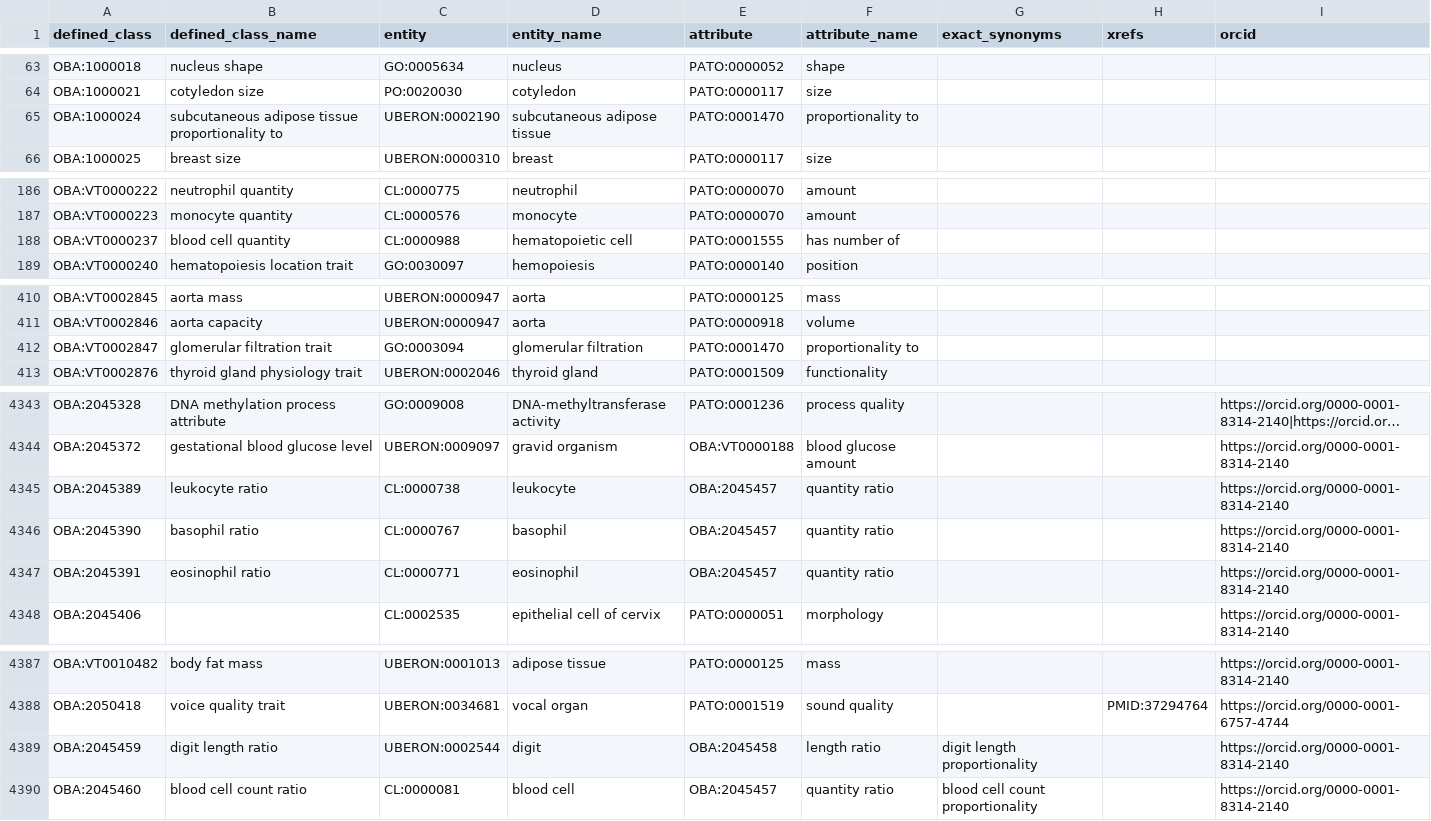
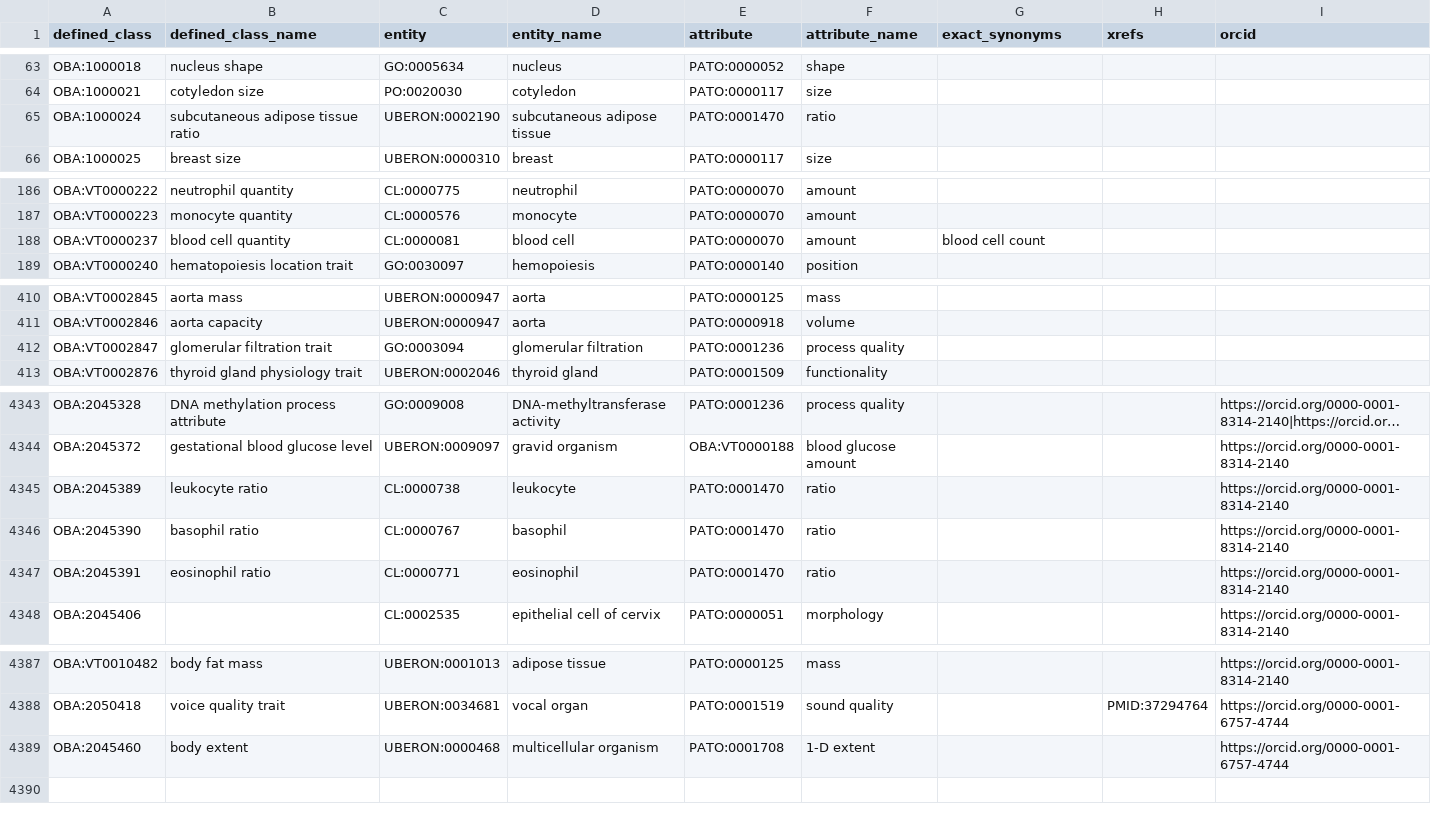
Before and after one commit to obophenotype/bio-attribute-ontology, a TSV file: src/patterns/data/default/entity_attribute.tsv, drawn as a sheet; only a part is shown, gaps mark what is left out; long unchanged cells end in …; removed rows and columns are numbered as before the commit, all else as after; the diff names each change by its address in the sheet, - before the commit and + after, or states it on an @@ line.

```diff
--- a/src/patterns/data/default/entity_attribute.tsv
+++ b/src/patterns/data/default/entity_attribute.tsv
-B65 (defined_class_name): subcutaneous adipose tissue proportionality to
+B65 (defined_class_name): subcutaneous adipose tissue ratio
-F65 (attribute_name): proportionality to
+F65 (attribute_name): ratio
-C188 (entity): CL:0000988
+C188 (entity): CL:0000081
-D188 (entity_name): hematopoietic cell
+D188 (entity_name): blood cell
-E188 (attribute): PATO:0001555
+E188 (attribute): PATO:0000070
-F188 (attribute_name): has number of
+F188 (attribute_name): amount
-G188 (exact_synonyms): (empty)
+G188 (exact_synonyms): blood cell count
-E412 (attribute): PATO:0001470
+E412 (attribute): PATO:0001236
-F412 (attribute_name): proportionality to
+F412 (attribute_name): process quality
-E4345:E4347 (attribute): OBA:2045457
+E4345:E4347 (attribute): PATO:0001470
-F4345:F4347 (attribute_name): quantity ratio
+F4345:F4347 (attribute_name): ratio
-row 4389: OBA:2045459 | digit length ratio | UBERON:0002544 | digit | OBA:2045458 | length ratio | digit length proportionality |  | https://orcid.org/0000-0001-8314-2140
-B4389 (defined_class_name): blood cell count ratio
+B4389 (defined_class_name): body extent
-C4389 (entity): CL:0000081
+C4389 (entity): UBERON:0000468
-D4389 (entity_name): blood cell
+D4389 (entity_name): multicellular organism
-E4389 (attribute): OBA:2045457
+E4389 (attribute): PATO:0001708
-F4389 (attribute_name): quantity ratio
+F4389 (attribute_name): 1-D extent
-G4389 (exact_synonyms): blood cell count proportionality
+G4389 (exact_synonyms): (empty)
-I4389 (orcid): https://orcid.org/0000-0001-8314-2140
+I4389 (orcid): https://orcid.org/0000-0001-6757-4744
```
Also changed, not shown: src/patterns/data/default/attribute_ratio.tsv, 1 other file.
